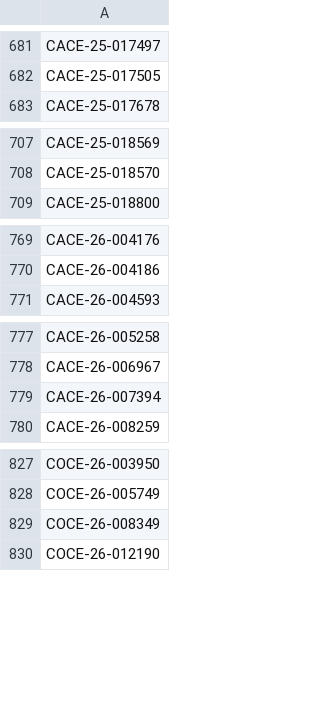
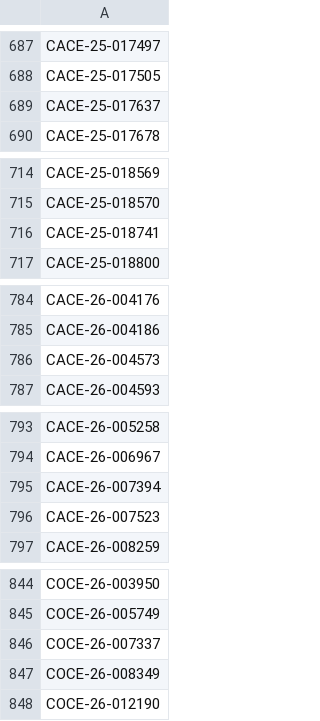
Before and after one commit to figlesias7/realforeclose-broward, a CSV file: data/all_seen.csv, drawn as a sheet; only a part is shown, gaps mark what is left out; the diff covers the shown part only; the diff names each change by its address in the sheet, - before the commit and + after, or states it on an @@ line.

```diff
--- a/data/all_seen.csv
+++ b/data/all_seen.csv
+row 689: CACE-25-017637
+row 716: CACE-25-018741
+row 786: CACE-26-004573
+row 796: CACE-26-007523
+row 846: COCE-26-007337
```
Also changed, not shown: 16 added rows elsewhere in this file, data/active_foreclosures.csv, data/event_log.csv, 3 other files.
